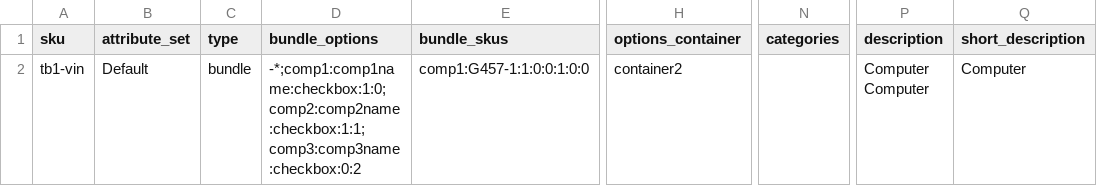
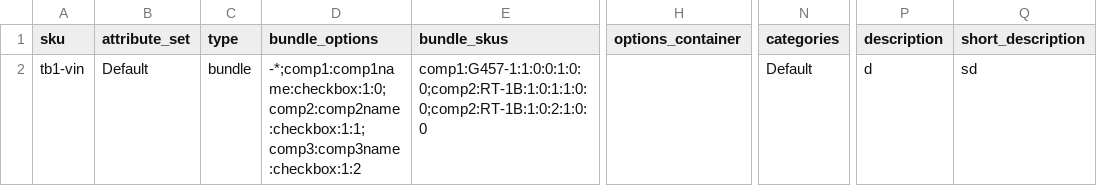
Before and after one commit to vincentgongabm/newpages, a CSV file: pcr_project/testbundle.csv, drawn as a sheet; only a part is shown, gaps mark what is left out; the diff names each change by its address in the sheet, - before the commit and + after, or states it on an @@ line.

```diff
--- a/pcr_project/testbundle.csv
+++ b/pcr_project/testbundle.csv
-D2 (bundle_options): -*;comp1:comp1name:checkbox:1:0;comp2:comp2name:checkbox:1:1;comp3:comp3name:checkbox:0:2
+D2 (bundle_options): -*;comp1:comp1name:checkbox:1:0;comp2:comp2name:checkbox:1:1;comp3:comp3name:checkbox:1:2
-E2 (bundle_skus): comp1:G457-1:1:0:0:1:0:0
+E2 (bundle_skus): comp1:G457-1:1:0:0:1:0:0;comp2:RT-1B:1:0:1:1:0:0;comp2:RT-1B:1:0:2:1:0:0
-H2 (options_container): container2
+H2 (options_container): (empty)
-N2 (categories): (empty)
+N2 (categories): Default
-P2 (description): Computer Computer
+P2 (description): d
-Q2 (short_description): Computer
+Q2 (short_description): sd
```
Also changed, not shown: 2 other files.
